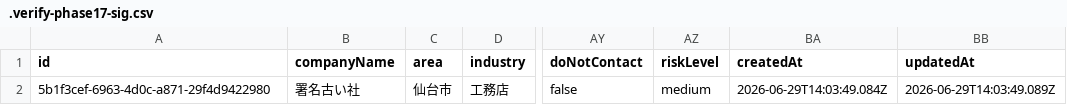
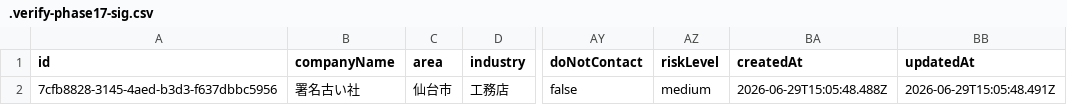
Before and after one commit to chiakihiratsukavmarketing-gif/growly-sales, a CSV file: data/growly-sales/.verify-phase17-sig.csv, drawn as a sheet; only a part is shown, gaps mark what is left out; the diff names each change by its address in the sheet, - before the commit and + after, or states it on an @@ line.

```diff
--- a/data/growly-sales/.verify-phase17-sig.csv
+++ b/data/growly-sales/.verify-phase17-sig.csv
-A2 (id): 5b1f3cef-6963-4d0c-a871-29f4d9422980
+A2 (id): 7cfb8828-3145-4aed-b3d3-f637dbbc5956
-BA2 (createdAt): 2026-06-29T14:03:49.084Z
+BA2 (createdAt): 2026-06-29T15:05:48.488Z
-BB2 (updatedAt): 2026-06-29T14:03:49.089Z
+BB2 (updatedAt): 2026-06-29T15:05:48.491Z
```
Also changed, not shown: data/growly-sales/.verify-phase16-leads.csv, data/growly-sales/.verify-phase16b-leads.csv, 49 other files.
